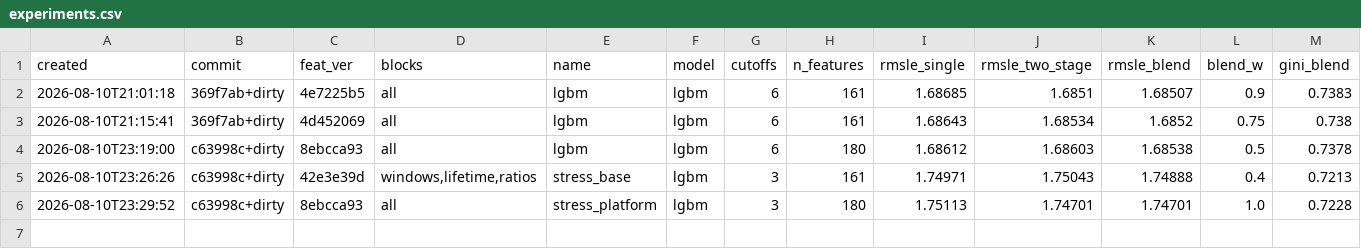
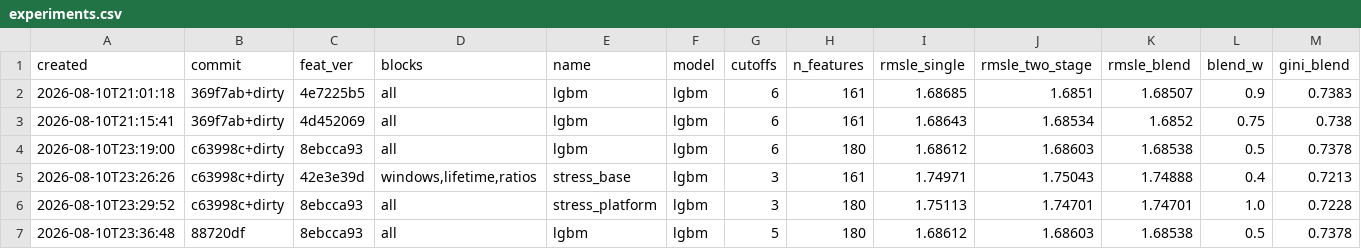
Before and after one commit to imaO0O/ozon-ml-champ, a CSV file: models/experiments.csv, drawn as a sheet; only a part is shown; rows hold the shown columns only; the diff names each change by its address in the sheet, - before the commit and + after, or states it on an @@ line.

```diff
--- a/models/experiments.csv
+++ b/models/experiments.csv
+row 7: 2026-08-10T23:36:48 | 88720df | 8ebcca93 | all | lgbm | lgbm | 5 | 180 | 1.68612 | 1.68603 | 1.68538 | 0.5 | 0.7378
```
Also changed, not shown: submissions/log.csv, 1 other file.
